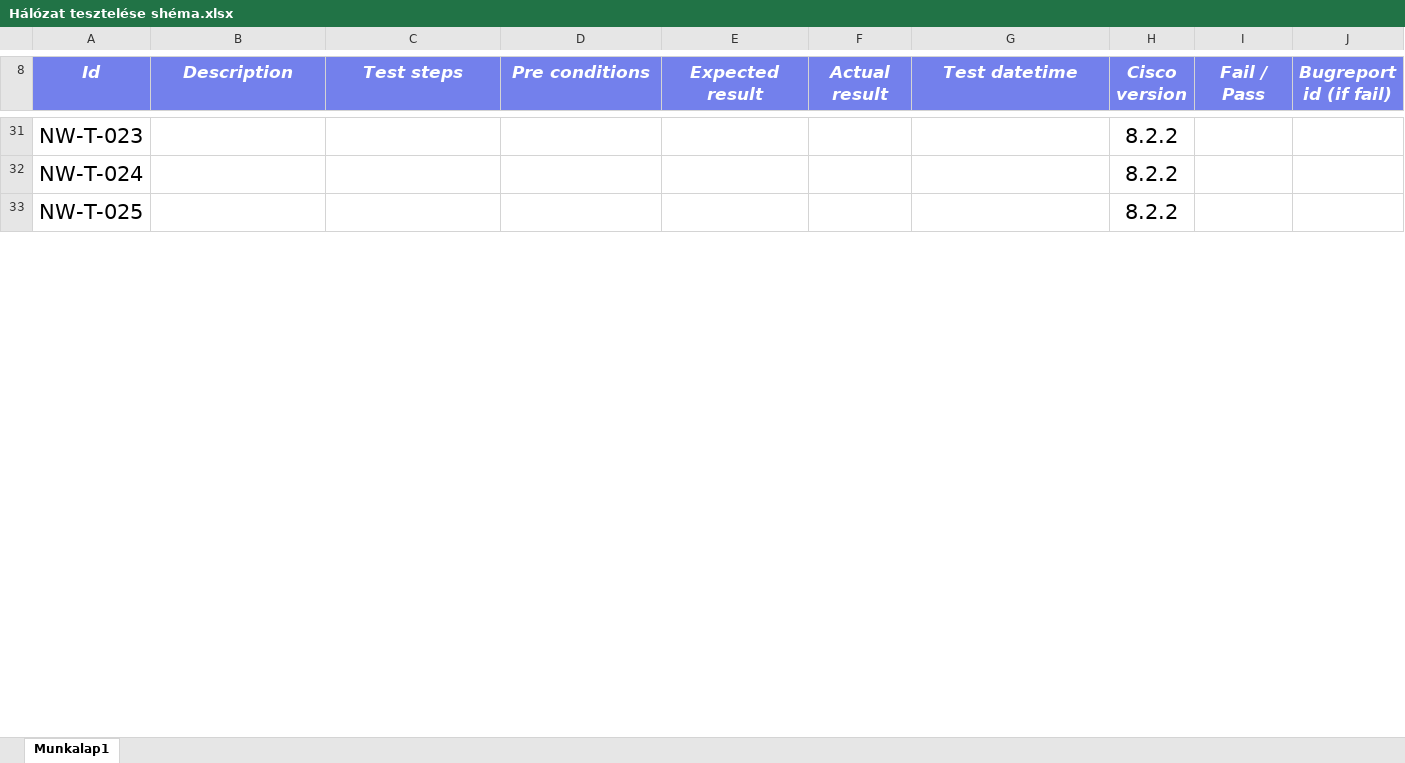
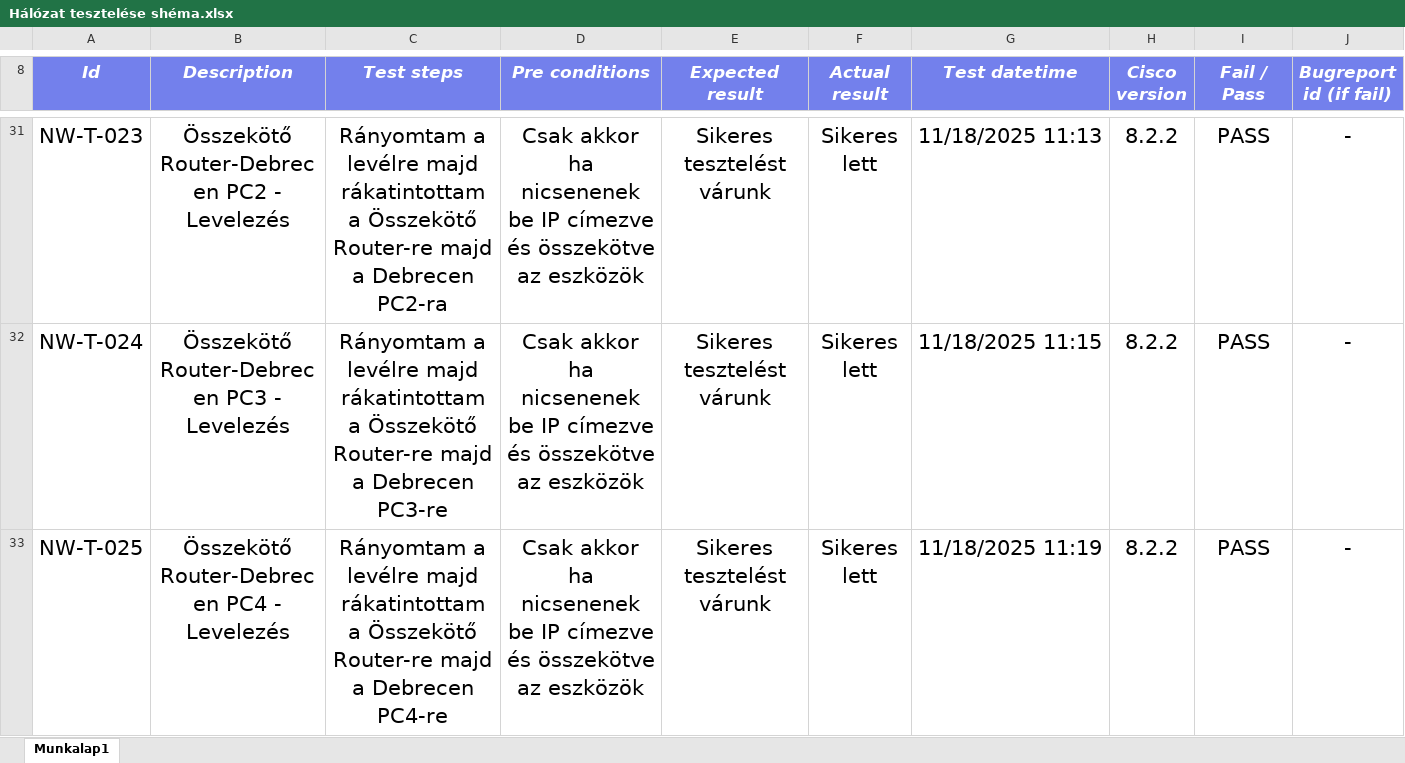
Before and after one commit to BalaWW/NetWorks, an Excel workbook: Hálózat tesztelése shéma.xlsx, sheet Munkalap1, drawn as a sheet; only a part is shown, gaps mark what is left out; values as stored, in another font and other column widths than the file's, no borders; the diff covers the shown part only; the diff names each change by its address in the sheet, - before the commit and + after, or states it on an @@ line.

```diff
--- a/Hálózat tesztelése shéma.xlsx (sheet Munkalap1)
+++ b/Hálózat tesztelése shéma.xlsx (sheet Munkalap1)
-B31 (Description): (empty)
+B31 (Description): Összekötő Router-Debrecen PC2 - Levelezés
-C31 (Test steps): (empty)
+C31 (Test steps): Rányomtam a levélre majd rákatintottam a Összekötő Router-re majd a Debrecen PC2-ra
-D31:D33 (Pre conditions): (empty)
+D31:D33 (Pre conditions): Csak akkor ha nicsenenek be IP címezve és összekötve az eszközök
-E31:E33 (Expected result): (empty)
+E31:E33 (Expected result): Sikeres tesztelést várunk
-F31:F33 (Actual result): (empty)
+F31:F33 (Actual result): Sikeres lett
-G31 (Test datetime): (empty)
+G31 (Test datetime): 11/18/2025 11:13
-I31:I33 (Fail / Pass): (empty)
+I31:I33 (Fail / Pass): PASS
-J31:J33 (Bugreport id (if fail)): (empty)
+J31:J33 (Bugreport id (if fail)): -
-B32 (Description): (empty)
+B32 (Description): Összekötő Router-Debrecen PC3 - Levelezés
-C32 (Test steps): (empty)
+C32 (Test steps): Rányomtam a levélre majd rákatintottam a Összekötő Router-re majd a Debrecen PC3-re
-G32 (Test datetime): (empty)
+G32 (Test datetime): 11/18/2025 11:15
-B33 (Description): (empty)
+B33 (Description): Összekötő Router-Debrecen PC4 - Levelezés
-C33 (Test steps): (empty)
+C33 (Test steps): Rányomtam a levélre majd rákatintottam a Összekötő Router-re majd a Debrecen PC4-re
-G33 (Test datetime): (empty)
+G33 (Test datetime): 11/18/2025 11:19
```
Also changed, not shown: 9 added rows and 726 edited cells elsewhere in this sheet, 3 other files.
